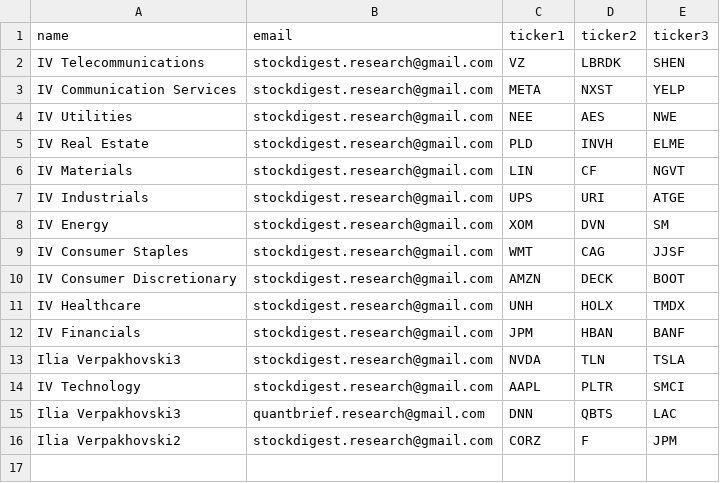
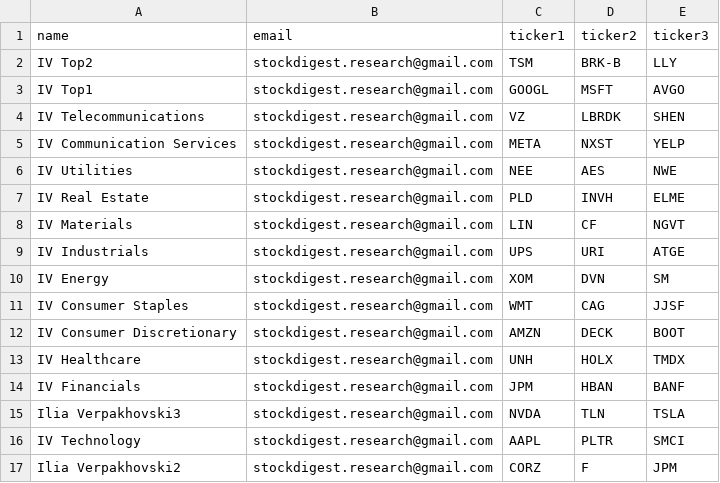
Before and after one commit to iverpak/stockdigest-daily, a CSV file: data/users/user_tickers.csv, drawn as a sheet.

Commit message:
Daily user export - 20251128
Active users: 16
File: user_tickers.csv

```diff
--- a/data/users/user_tickers.csv
+++ b/data/users/user_tickers.csv
@@ -1,2 +1,4 @@
 name,email,ticker1,ticker2,ticker3
+IV Top2,stockdigest.research@gmail.com,TSM,BRK-B,LLY
+IV Top1,stockdigest.research@gmail.com,GOOGL,MSFT,AVGO
 IV Telecommunications,stockdigest.research@gmail.com,VZ,LBRDK,SHEN
@@ -14,3 +16,2 @@ Ilia Verpakhovski3,stockdigest.research@gmail.com,NVDA,TLN,TSLA
 IV Technology,stockdigest.research@gmail.com,AAPL,PLTR,SMCI
-Ilia Verpakhovski3,quantbrief.research@gmail.com,DNN,QBTS,LAC
 Ilia Verpakhovski2,stockdigest.research@gmail.com,CORZ,F,JPM
```
